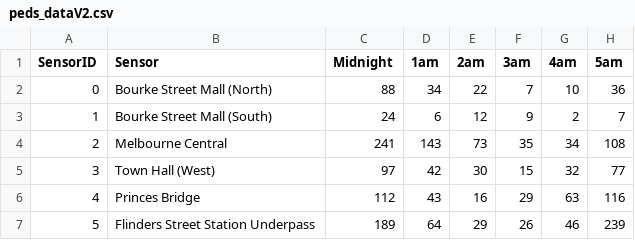
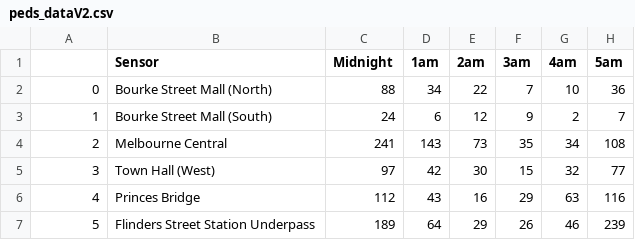
Before and after one commit to malejandrasalgado/project-2, a CSV file: csv files/peds_dataV2.csv, drawn as a sheet; only a part is shown; the diff names each change by its address in the sheet, - before the commit and + after, or states it on an @@ line.

```diff
--- a/csv files/peds_dataV2.csv
+++ b/csv files/peds_dataV2.csv
-A1: SensorID
+A1: (empty)
```
Also changed, not shown: 2 other files.
